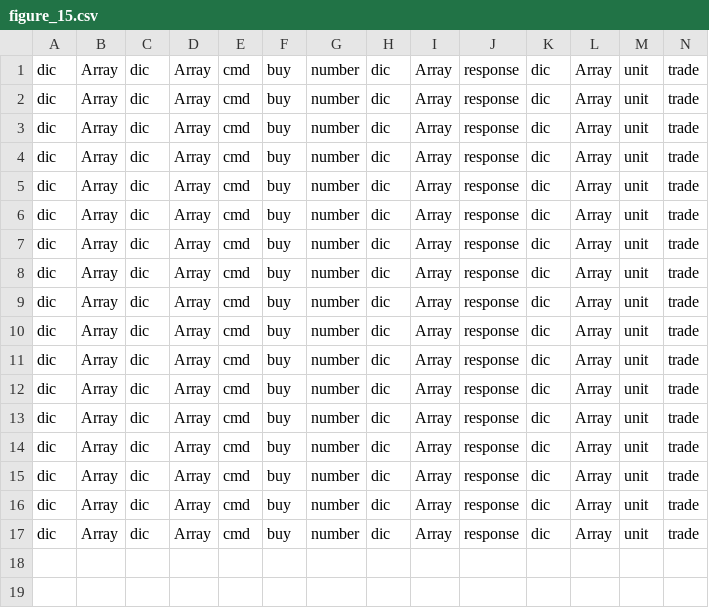
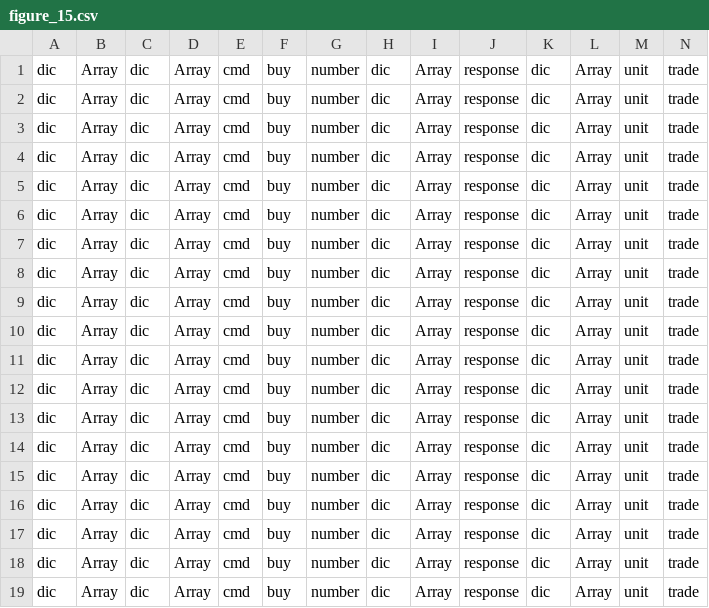
Before and after one commit to Milad-Abooali/pybeain, a CSV file: logs/figure_15.csv, drawn as a sheet; only a part is shown; rows hold the shown columns only; the diff names each change by its address in the sheet, - before the commit and + after, or states it on an @@ line.

```diff
--- a/logs/figure_15.csv
+++ b/logs/figure_15.csv
+row 18: dic | Array | dic | Array | cmd | buy | number | dic | Array | response | dic | Array | unit | trade
+row 19: dic | Array | dic | Array | cmd | buy | number | dic | Array | response | dic | Array | unit | trade
```
Also changed, not shown: logs/figure_19.csv, logs/length.csv, 7 other files.
